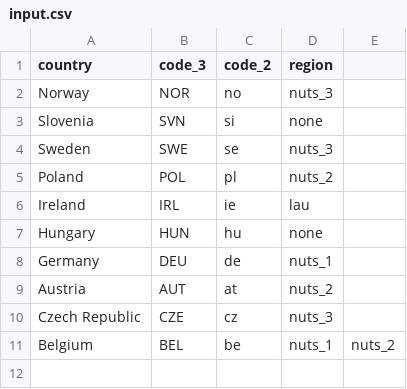
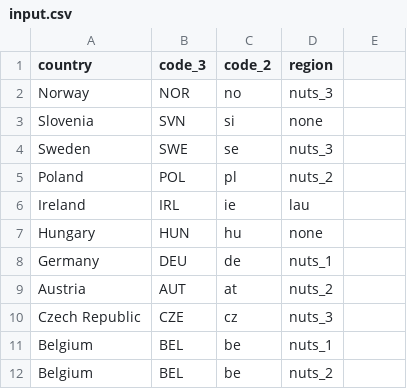
Before and after one commit to covid19db/fetchers-python, a CSV file: src/plugins/EU_ZH/input.csv, drawn as a sheet.

Commit message:
Update input.csv

```diff
--- a/src/plugins/EU_ZH/input.csv
+++ b/src/plugins/EU_ZH/input.csv
@@ -10,2 +10,3 @@ Austria,AUT,at,nuts_2
 Czech Republic,CZE,cz,nuts_3
-Belgium, BEL, be, nuts_1,nuts_2
+Belgium, BEL, be, nuts_1
+Belgium, BEL, be, nuts_2
```
